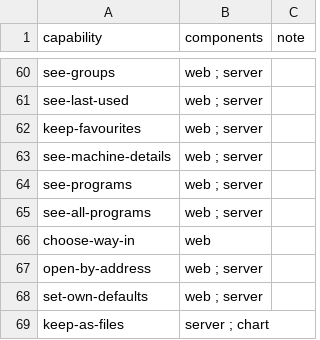
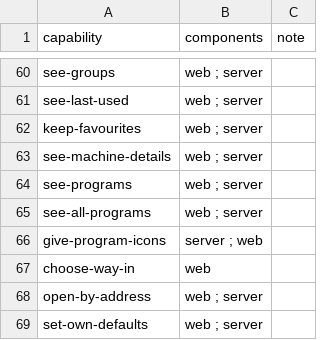
Before and after one commit to nalet/away, a CSV file: spec/architecture/carries.csv, drawn as a sheet; only a part is shown, gaps mark what is left out; the shorter side is filled out with more unchanged rows.

```diff
--- a/spec/architecture/carries.csv
+++ b/spec/architecture/carries.csv
@@ -65,2 +65,3 @@ see-programs,web ; server,
 see-all-programs,web ; server,
+give-program-icons,server ; web,
 choose-way-in,web,
```
Also changed, not shown: spec/capabilities/capabilities.csv, spec/plan/delivers.csv, 26 other files.
